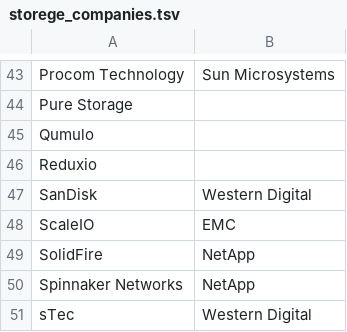
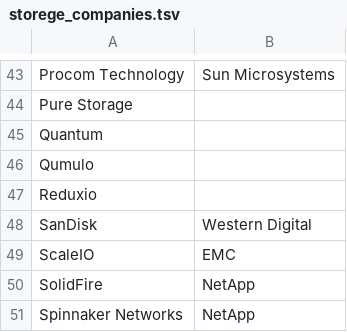
Before and after one commit to hiroyuki-sato/notebook, a TSV file: storege_companies.tsv, drawn as a sheet; only a part is shown, gaps mark what is left out; the shorter side is filled out with more unchanged rows.

Commit message:
Update storage list

```diff
--- a/storege_companies.tsv
+++ b/storege_companies.tsv
@@ -44,2 +44,3 @@ Procom Technology	Sun Microsystems
 Pure Storage	
+Quantum	
 Qumulo	
```
